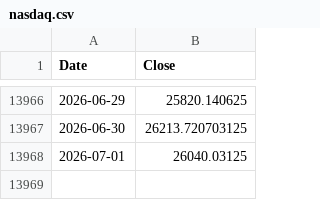
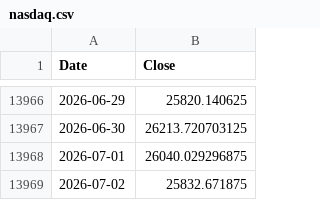
Before and after one commit to ljmvictor/us-economic-tracker, a CSV file: data/nasdaq.csv, drawn as a sheet; only a part is shown, gaps mark what is left out.

```diff
--- a/data/nasdaq.csv
+++ b/data/nasdaq.csv
@@ -13967,2 +13967,3 @@ Date,Close
 2026-06-30,26213.720703125
-2026-07-01,26040.03125
+2026-07-01,26040.029296875
+2026-07-02,25832.671875
```
Also changed, not shown: data/djia.csv, data/sp500.csv.
